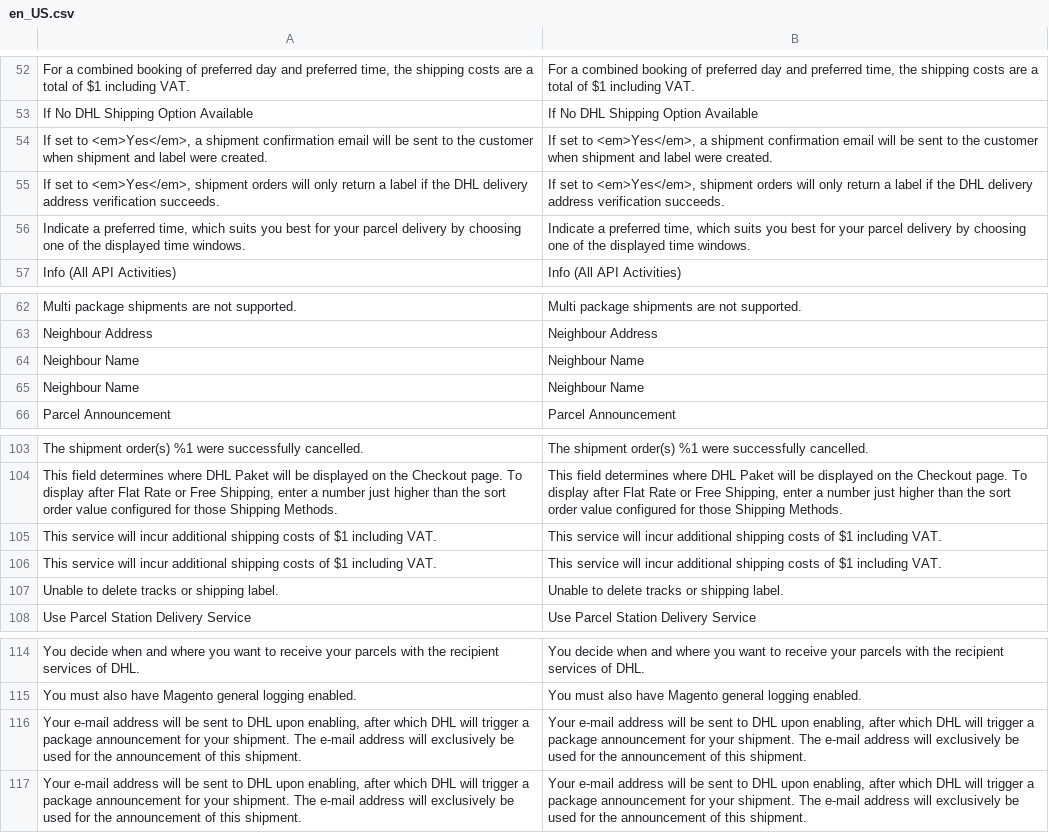
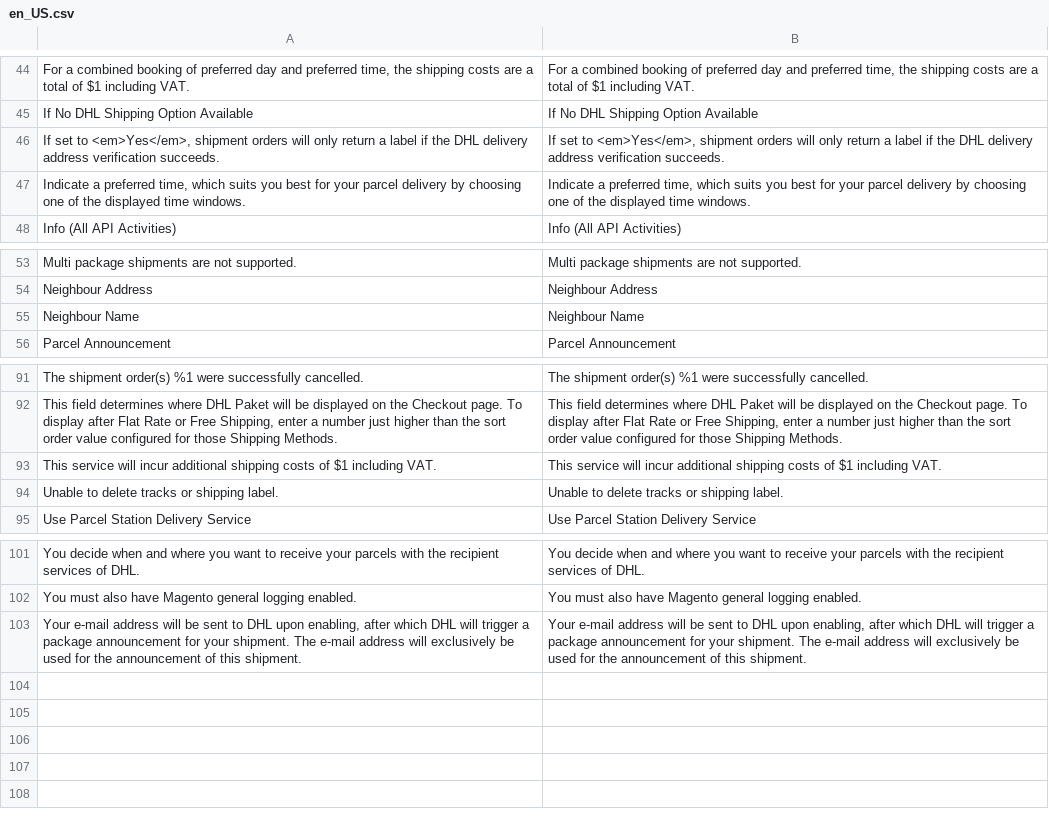
Before and after one commit to netresearch/dhl-module-carrier-paket, a CSV file: i18n/en_US.csv, drawn as a sheet; only a part is shown, gaps mark what is left out; the diff covers the shown part only.

Commit message:
DHLGW-404: move autocreate notify setting to shipping core, fix translations

```diff
--- a/i18n/en_US.csv
+++ b/i18n/en_US.csv
@@ -53,3 +45,2 @@
 "If No DHL Shipping Option Available","If No DHL Shipping Option Available"
-"If set to <em>Yes</em>, a shipment confirmation email will be sent to the customer when shipment and label were created.","If set to <em>Yes</em>, a shipment confirmation email will be sent to the customer when shipment and label were created."
 "If set to <em>Yes</em>, shipment orders will only return a label if the DHL delivery address verification succeeds.", "If set to <em>Yes</em>, shipment orders will only return a label if the DHL delivery address verification succeeds."
@@ -63,3 +54,2 @@
 "Neighbour Address","Neighbour Address"
-"Neighbour Name","Neighbour Name"
 "Neighbour Name","Neighbour Name"
@@ -105,3 +93,2 @@
 "This service will incur additional shipping costs of $1 including VAT.","This service will incur additional shipping costs of $1 including VAT."
-"This service will incur additional shipping costs of $1 including VAT.","This service will incur additional shipping costs of $1 including VAT."
 "Unable to delete tracks or shipping label.","Unable to delete tracks or shipping label."
@@ -115,3 +102,2 @@
 "You must also have Magento general logging enabled.","You must also have Magento general logging enabled."
-"Your e-mail address will be sent to DHL upon enabling, after which DHL will trigger a package announcement for your shipment. The e-mail address will exclusively be used for the announcement of this shipment.","Your e-mail address will be sent to DHL upon enabling, after which DHL will trigger a package announcement for your shipment. The e-mail address will exclusively be used for the announcement of this shipment."
 "Your e-mail address will be sent to DHL upon enabling, after which DHL will trigger a package announcement for your shipment. The e-mail address will exclusively be used for the announcement of this shipment.","Your e-mail address will be sent to DHL upon enabling, after which DHL will trigger a package announcement for your shipment. The e-mail address will exclusively be used for the announcement of this shipment."
```
Also changed, not shown: 10 removed rows elsewhere in this file, i18n/de_DE.csv, 6 other files.
